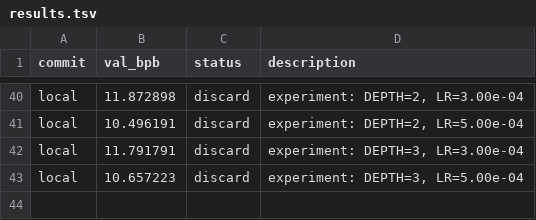
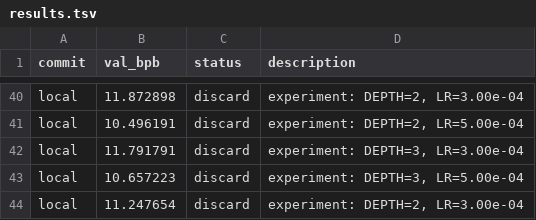
Before and after one commit to hhai0519/HH.AI_260611, a TSV file: skills/01_Orchestrators/autoresearch-agent/results.tsv, drawn as a sheet; only a part is shown, gaps mark what is left out.

Commit message:
feat: add optimization status documentation and experimental results tracking for autoresearch-agent

```diff
--- a/skills/01_Orchestrators/autoresearch-agent/results.tsv
+++ b/skills/01_Orchestrators/autoresearch-agent/results.tsv
@@ -43 +43,2 @@ local	11.791791	discard	experiment: DEPTH=3, LR=3.00e-04
 local	10.657223	discard	experiment: DEPTH=3, LR=5.00e-04
+local	11.247654	discard	experiment: DEPTH=2, LR=3.00e-04
```
Also changed, not shown: 1 other file.
